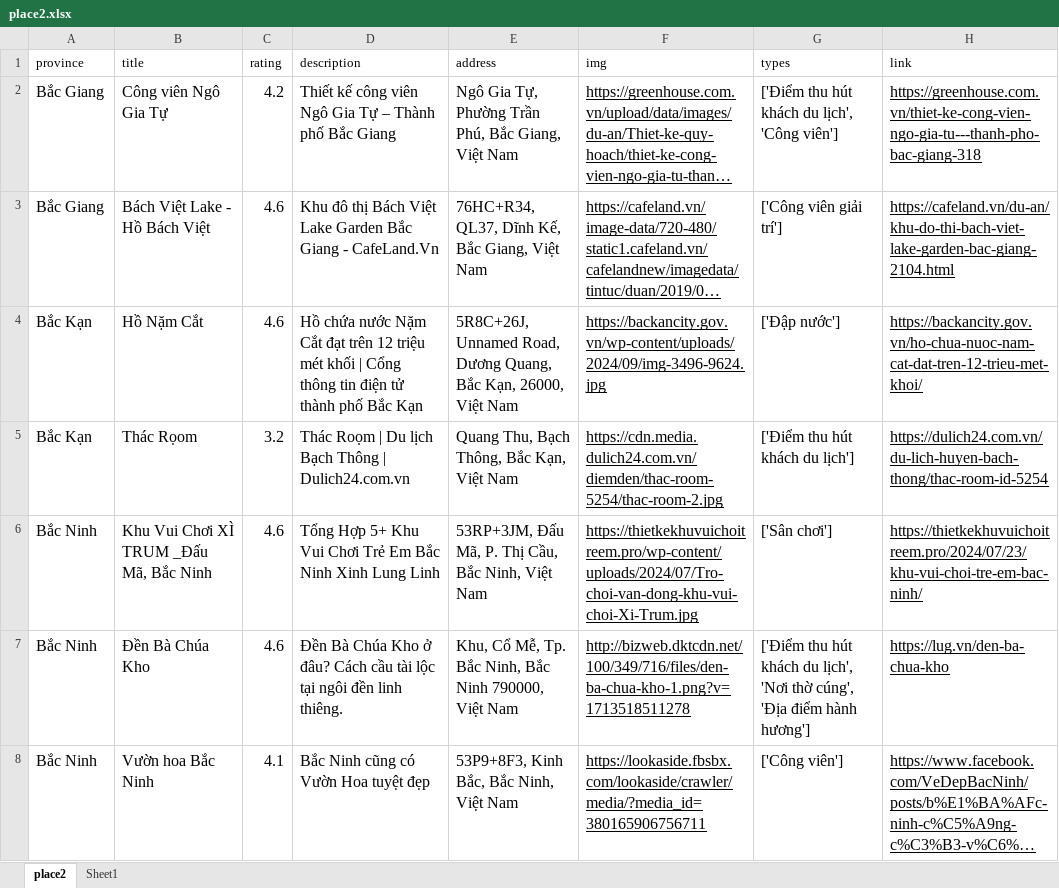
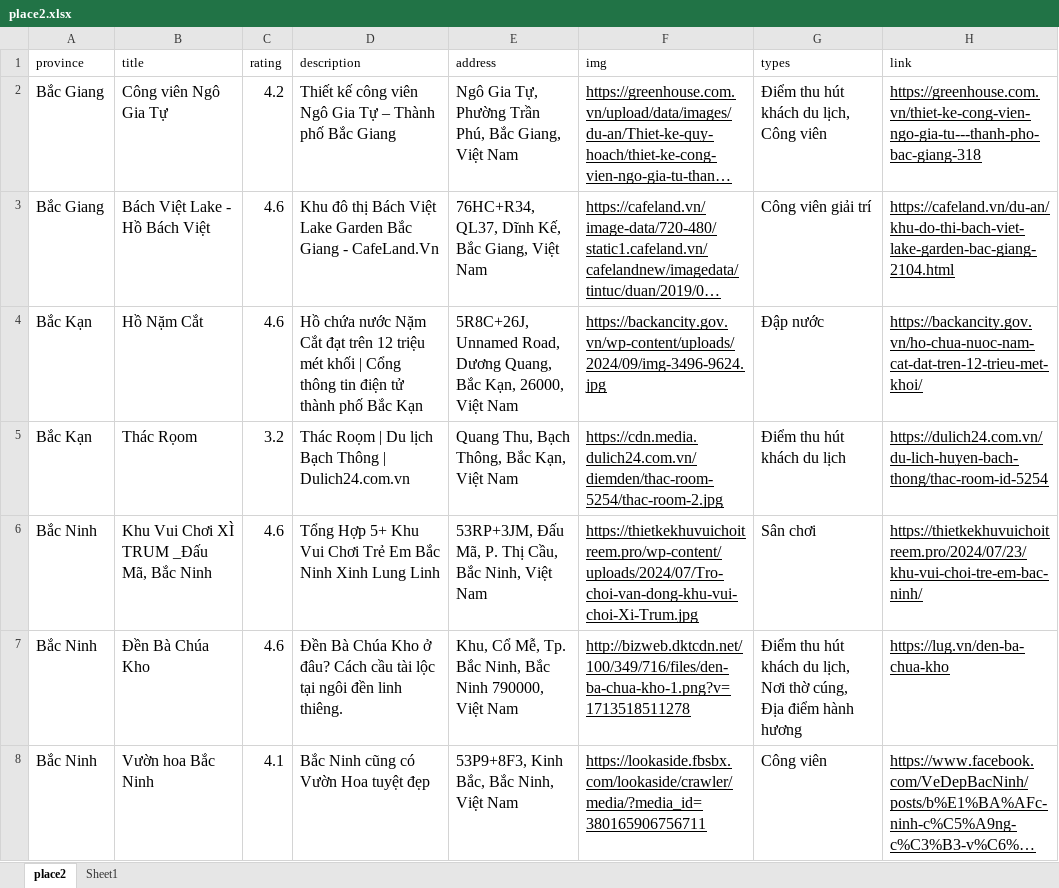
Before and after one commit to FinTrip/AI, an Excel workbook: Recommend/data/place2.xlsx, sheet place2, drawn as a sheet; only a part is shown; long unchanged cells end in …; values as stored, in another font and other column widths than the file's, no borders; table styles not drawn; the diff covers the shown part only; the diff names each change by its address in the sheet, - before the commit and + after, or states it on an @@ line.

```diff
--- a/Recommend/data/place2.xlsx (sheet place2)
+++ b/Recommend/data/place2.xlsx (sheet place2)
-G2 (types): ['Điểm thu hút khách du lịch', 'Công viên']
+G2 (types): Điểm thu hút khách du lịch, Công viên
-G3 (types): ['Công viên giải trí']
+G3 (types): Công viên giải trí
-G4 (types): ['Đập nước']
+G4 (types): Đập nước
-G5 (types): ['Điểm thu hút khách du lịch']
+G5 (types): Điểm thu hút khách du lịch
-G6 (types): ['Sân chơi']
+G6 (types): Sân chơi
-G7 (types): ['Điểm thu hút khách du lịch', 'Nơi thờ cúng', 'Địa điểm hành hương']
+G7 (types): Điểm thu hút khách du lịch, Nơi thờ cúng, Địa điểm hành hương
-G8 (types): ['Công viên']
+G8 (types): Công viên
```
Also changed, not shown: 4 removed rows and 1541 edited cells elsewhere in this sheet, 7 other files.
